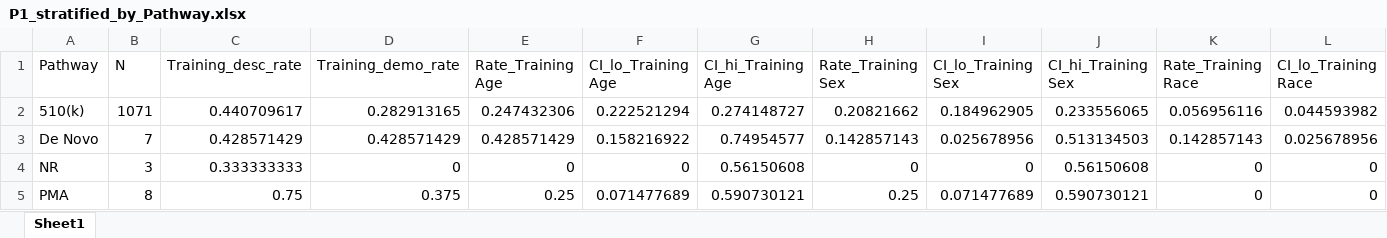
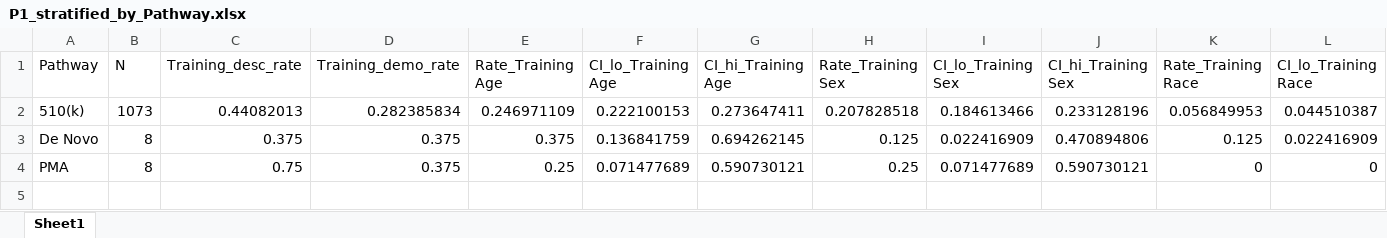
Before and after one commit to annegab1804/JACR_Article, an Excel workbook: output/supplementary/P1_stratified_by_Pathway.xlsx, sheet Sheet1, drawn as a sheet; only a part is shown; values as stored, in another font and other column widths than the file's, no borders; removed rows and columns are numbered as before the commit, all else as after; rows hold the shown columns only; the diff names each change by its address in the sheet, - before the commit and + after, or states it on an @@ line.

```diff
--- a/output/supplementary/P1_stratified_by_Pathway.xlsx (sheet Sheet1)
+++ b/output/supplementary/P1_stratified_by_Pathway.xlsx (sheet Sheet1)
-row 2: 510(k) | 1071 | 0.440709617 | 0.282913165 | 0.247432306 | 0.222521294 | 0.274148727 | 0.20821662 | 0.184962905 | 0.233556065 | 0.056956116 | 0.044593982
-row 3: De Novo | 7 | 0.428571429 | 0.428571429 | 0.428571429 | 0.158216922 | 0.74954577 | 0.142857143 | 0.025678956 | 0.513134503 | 0.142857143 | 0.025678956
-row 4: NR | 3 | 0.333333333 | 0 | 0 | 0 | 0.56150608 | 0 | 0 | 0.56150608 | 0 | 0
+row 2: 510(k) | 1073 | 0.44082013 | 0.282385834 | 0.246971109 | 0.222100153 | 0.273647411 | 0.207828518 | 0.184613466 | 0.233128196 | 0.056849953 | 0.044510387
+row 3: De Novo | 8 | 0.375 | 0.375 | 0.375 | 0.136841759 | 0.694262145 | 0.125 | 0.022416909 | 0.470894806 | 0.125 | 0.022416909
```
Also changed, not shown: output/supplementary/P1_Fig1D_sankey_data.xlsx, output/supplementary/P1_J4_by_pathway.xlsx, 39 other files.
